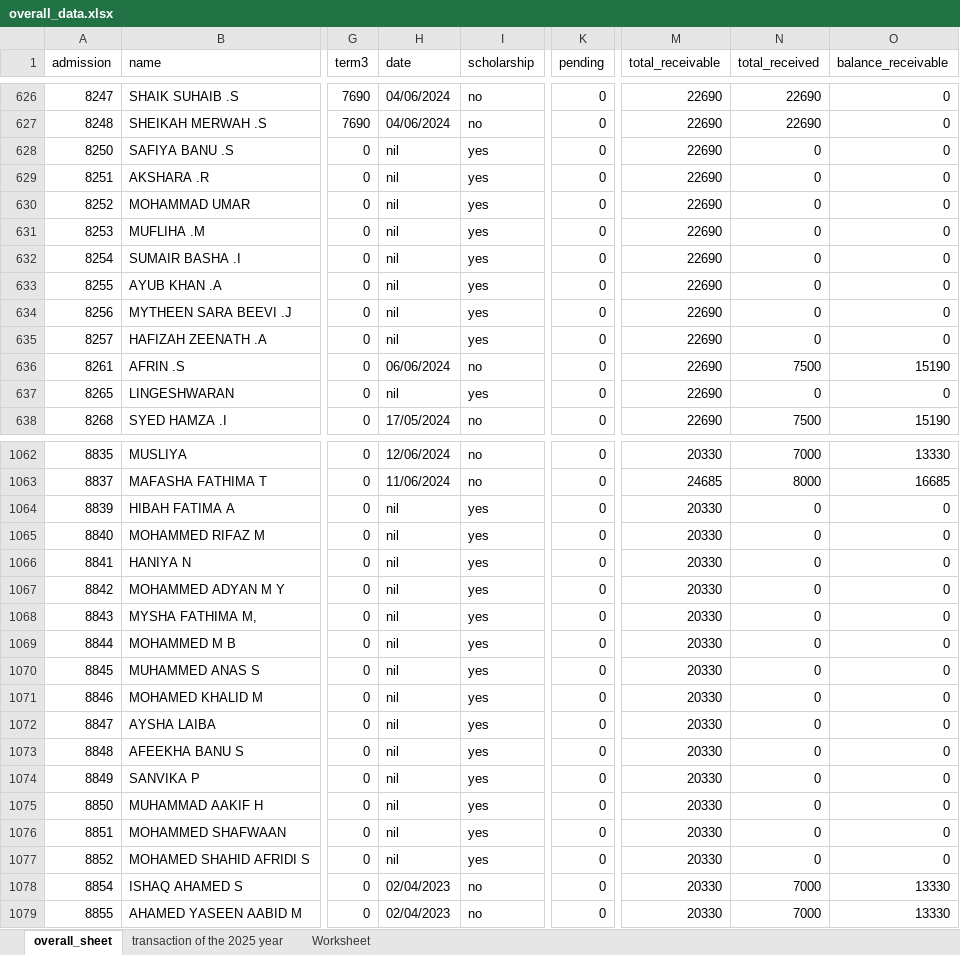
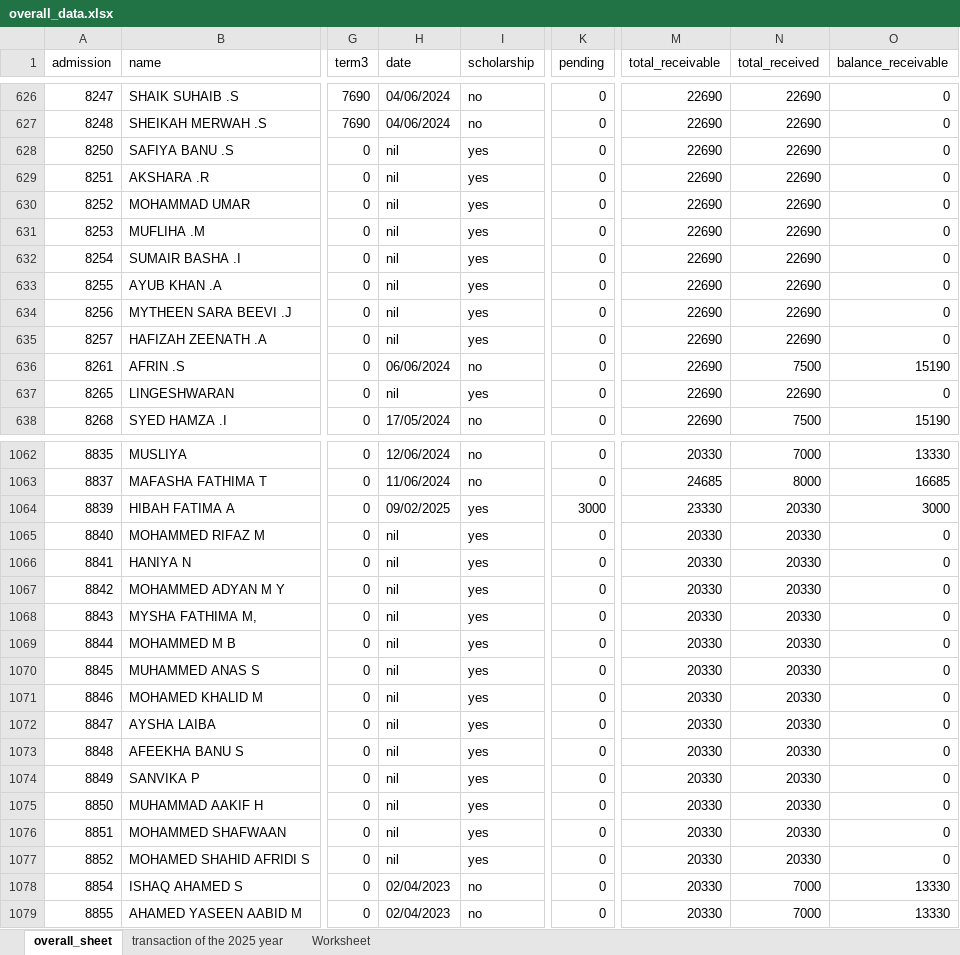
Before and after one commit to pushparajdev05/fees_management, an Excel workbook: backend/db/transfer/overall_data.xlsx, sheet overall_sheet, drawn as a sheet; only a part is shown, gaps mark what is left out; values as stored, in another font and other column widths than the file's, no borders; the diff covers the shown part only; the diff names each change by its address in the sheet, - before the commit and + after, or states it on an @@ line.

Commit message:
i have change the codes of the transfer the and corrected the grand total tally

```diff
--- a/backend/db/transfer/overall_data.xlsx (sheet overall_sheet)
+++ b/backend/db/transfer/overall_data.xlsx (sheet overall_sheet)
-N628:N635 (total_received): 0
+N628:N635 (total_received): 22690
-N637 (total_received): 0
+N637 (total_received): 22690
-H1064 (date): nil
+H1064 (date): 09/02/2025
-K1064 (pending): 0
+K1064 (pending): 3000
-M1064 (total_receivable): 20330
+M1064 (total_receivable): 23330
-N1064:N1077 (total_received): 0
+N1064:N1077 (total_received): 20330
-O1064 (balance_receivable): 0
+O1064 (balance_receivable): 3000
```
Also changed, not shown: 41 edited cells elsewhere in this sheet, sheet transaction of the 2025 year, 9 other files.
